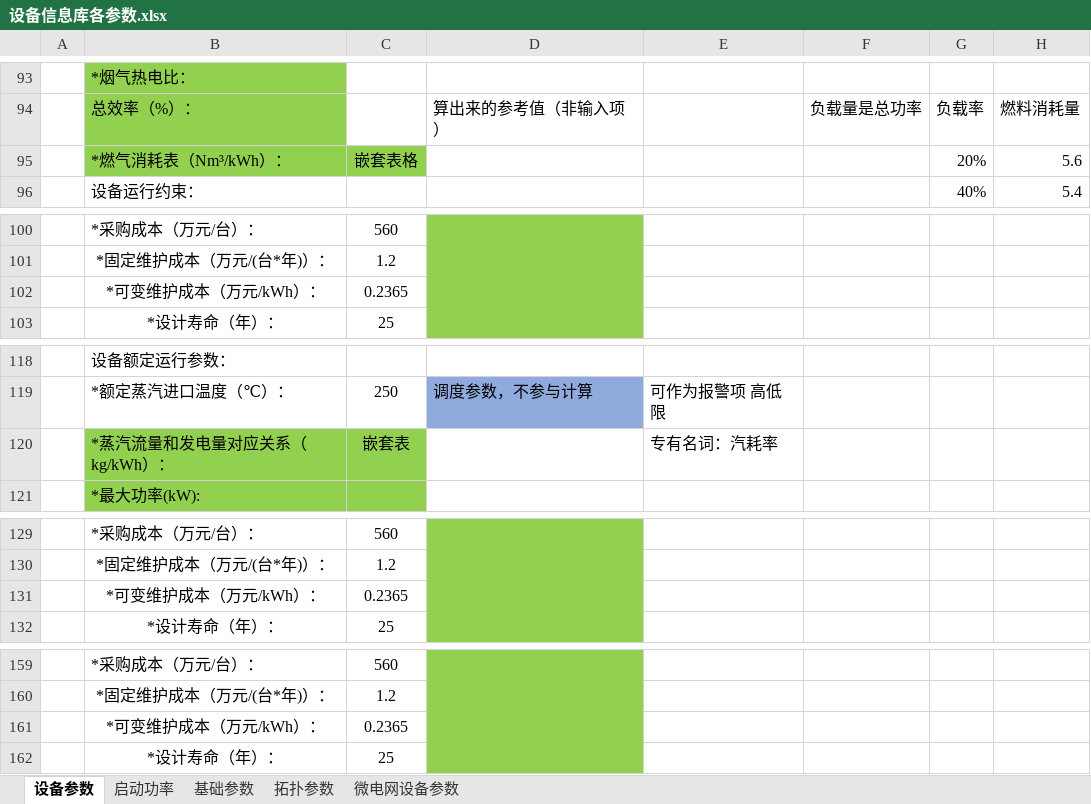
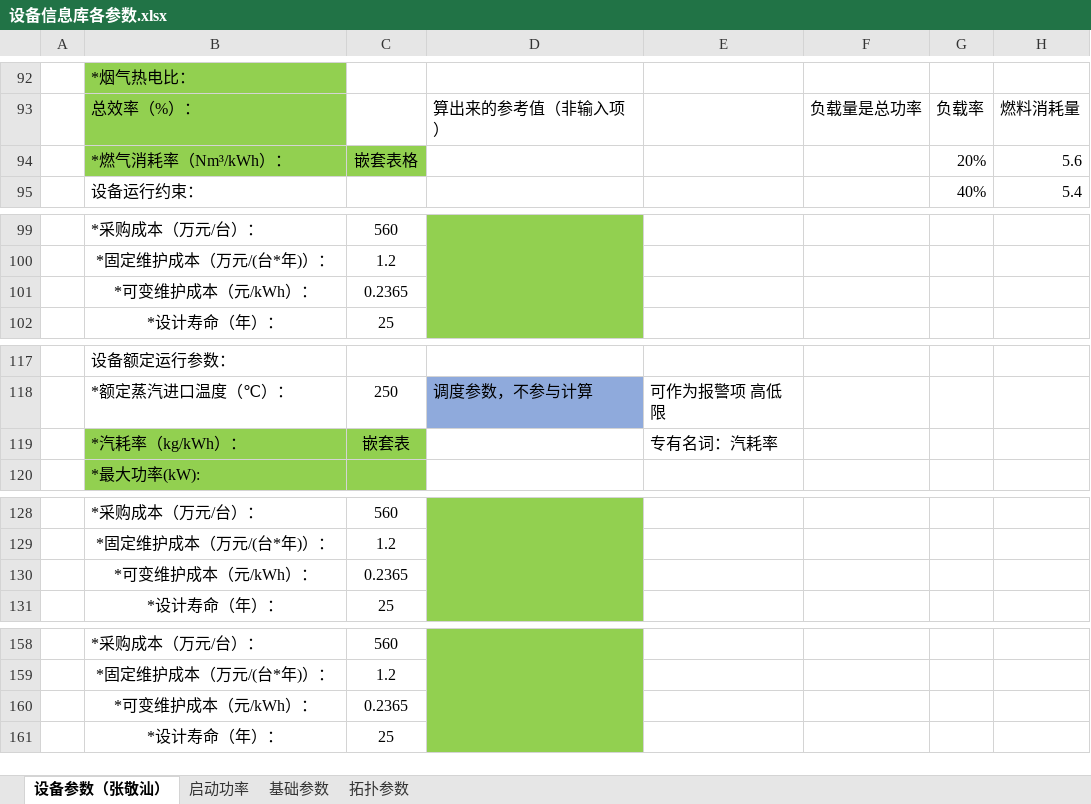
Before and after one commit to James4Ever0/ies_modeling_framework, an Excel workbook: microgrid_base/设备信息库各参数.xlsx, sheet 设备参数（张敬汕）, drawn as a sheet; only a part is shown, gaps mark what is left out; values as stored, in another font and other column widths than the file's, no borders; addresses are those after the commit; the diff covers the shown part only; the diff names each change by its address in the sheet, - before the commit and + after, or states it on an @@ line.

```diff
--- a/microgrid_base/设备信息库各参数.xlsx (sheet 设备参数（张敬汕）)
+++ b/microgrid_base/设备信息库各参数.xlsx (sheet 设备参数（张敬汕）)
-sheet tab: 设备参数
+sheet tab: 设备参数（张敬汕）
-sheet tab: 微电网设备参数
-B94: *燃气消耗表（Nm³/kWh）：
+B94: *燃气消耗率（Nm³/kWh）：
-B101: *可变维护成本（万元/kWh）：
+B101: *可变维护成本（元/kWh）：
-B119: *蒸汽流量和发电量对应关系（kg/kWh）：
+B119: *汽耗率（kg/kWh）：
-B130: *可变维护成本（万元/kWh）：
+B130: *可变维护成本（元/kWh）：
-B160: *可变维护成本（万元/kWh）：
+B160: *可变维护成本（元/kWh）：
```
Also changed, not shown: 1 removed row, 42 edited cells and cell formats elsewhere in this sheet, sheet 拓扑参数, sheet 基础参数, 1 other file.
